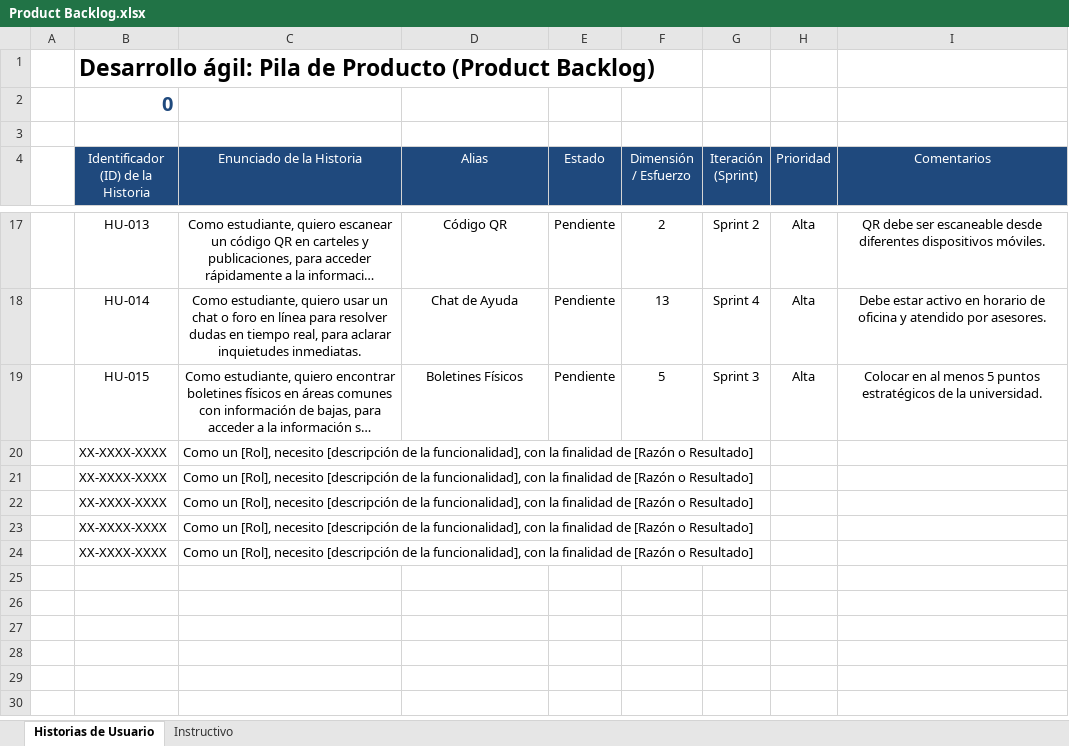
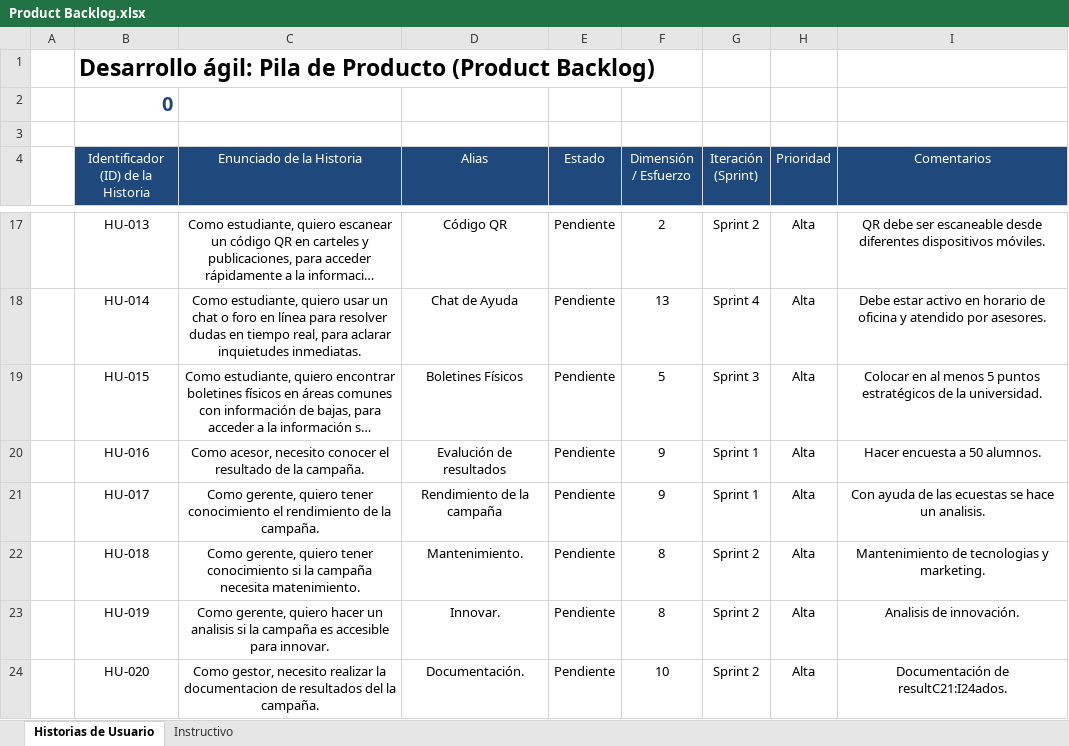
Before and after one commit to ZatYael/ProyIntComDat25B_Twisted, an Excel workbook: Gestión de Proyecto/Product Backlog.xlsx, sheet Historias de Usuario, drawn as a sheet; only a part is shown, gaps mark what is left out; long unchanged cells end in …; values as stored, in another font and other column widths than the file's, no borders; removed rows and columns are numbered as before the commit, all else as after; the diff names each change by its address in the sheet, - before the commit and + after, or states it on an @@ line.

Commit message:
Brayan Cruz Cambios en Backlog

```diff
--- a/Gestión de Proyecto/Product Backlog.xlsx (sheet Historias de Usuario)
+++ b/Gestión de Proyecto/Product Backlog.xlsx (sheet Historias de Usuario)
-row 20:  | XX-XXXX-XXXX | Como un [Rol], necesito [descripción de la funcionalidad], con la finalidad de [Razón o Resultado]
-row 21:  | XX-XXXX-XXXX | Como un [Rol], necesito [descripción de la funcionalidad], con la finalidad de [Razón o Resultado]
-row 22:  | XX-XXXX-XXXX | Como un [Rol], necesito [descripción de la funcionalidad], con la finalidad de [Razón o Resultado]
-row 23:  | XX-XXXX-XXXX | Como un [Rol], necesito [descripción de la funcionalidad], con la finalidad de [Razón o Resultado]
-row 24:  | XX-XXXX-XXXX | Como un [Rol], necesito [descripción de la funcionalidad], con la finalidad de [Razón o Resultado]
+row 20:  | HU-016 | Como acesor, necesito conocer el resultado de la campaña. | Evalución de resultados | Pendiente | 9 | Sprint 1 | Alta | Hacer encuesta a 50 alumnos.
+row 21:  | HU-017 | Como gerente, quiero tener conocimiento el rendimiento de la campaña. | Rendimiento de la campaña | Pendiente | 9 | Sprint 1 | Alta | Con ayuda de las ecuestas se hace un analisis.
+row 22:  | HU-018 | Como gerente, quiero tener conocimiento si la campaña necesita matenimiento. | Mantenimiento. | Pendiente | 8 | Sprint 2 | Alta | Mantenimiento de tecnologias y marketing.
+row 23:  | HU-019 | Como gerente, quiero hacer un analisis si la campaña es accesible para innovar. | Innovar. | Pendiente | 8 | Sprint 2 | Alta | Analisis de innovación.
+row 24:  | HU-020 | Como gestor, necesito realizar la documentacion de resultados del la campaña. | Documentación. | Pendiente | 10 | Sprint 2 | Alta | Documentación de resultC21:I24ados.
```
